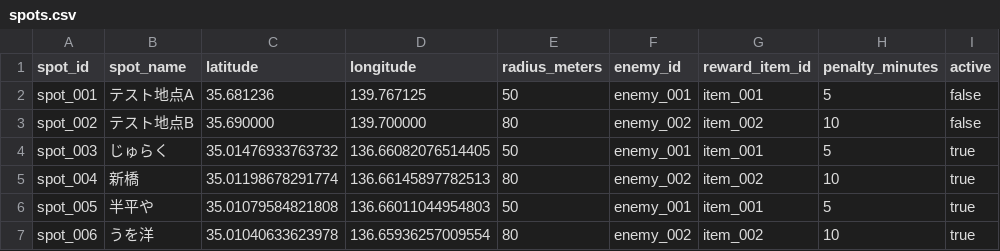
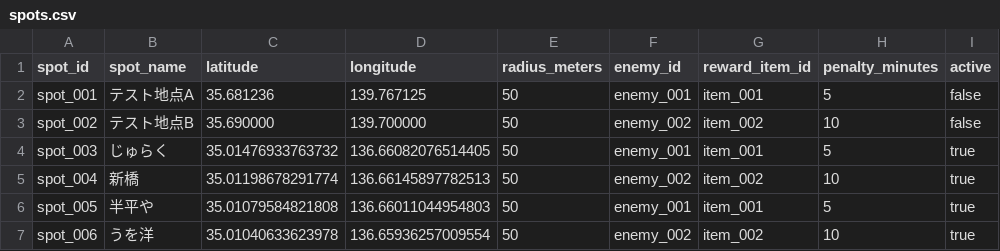
Before and after one commit to gerupon-lgtm/gps_test, a CSV file: data/spots.csv, drawn as a sheet.

```diff
--- a/data/spots.csv
+++ b/data/spots.csv
@@ -2,6 +2,6 @@ spot_id,spot_name,latitude,longitude,radius_meters,enemy_id,reward_item_id,penal
 spot_001,テスト地点A,35.681236,139.767125,50,enemy_001,item_001,5,false
-spot_002,テスト地点B,35.690000,139.700000,80,enemy_002,item_002,10,false
+spot_002,テスト地点B,35.690000,139.700000,50,enemy_002,item_002,10,false
 spot_003,じゅらく,35.01476933763732,136.66082076514405,50,enemy_001,item_001,5,true
-spot_004,新橋,35.01198678291774,136.66145897782513,80,enemy_002,item_002,10,true
+spot_004,新橋,35.01198678291774,136.66145897782513,50,enemy_002,item_002,10,true
 spot_005,半平や,35.01079584821808,136.66011044954803,50,enemy_001,item_001,5,true
-spot_006,うを洋,35.01040633623978,136.65936257009554,80,enemy_002,item_002,10,true
+spot_006,うを洋,35.01040633623978,136.65936257009554,50,enemy_002,item_002,10,true
```
Also changed, not shown: 7 other files.
